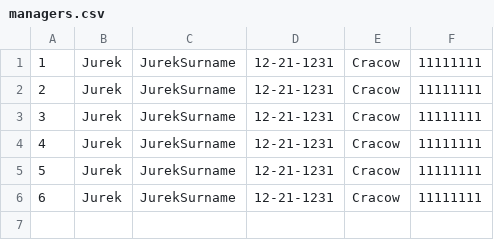
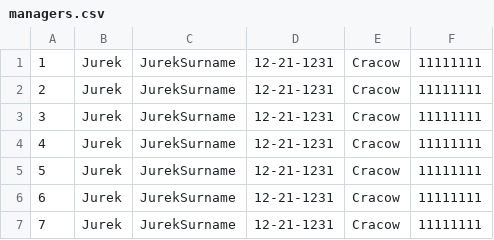
Before and after one commit to bexpe/python_ccms, a CSV file: data/managers.csv, drawn as a sheet.

```diff
--- a/data/managers.csv
+++ b/data/managers.csv
@@ -6 +6,2 @@
 6,Jurek,JurekSurname,12-21-1231,Cracow,11111111
+7,Jurek,JurekSurname,12-21-1231,Cracow,11111111
```
Also changed, not shown: data/employees.csv, data/mentors.csv, 2 other files.
